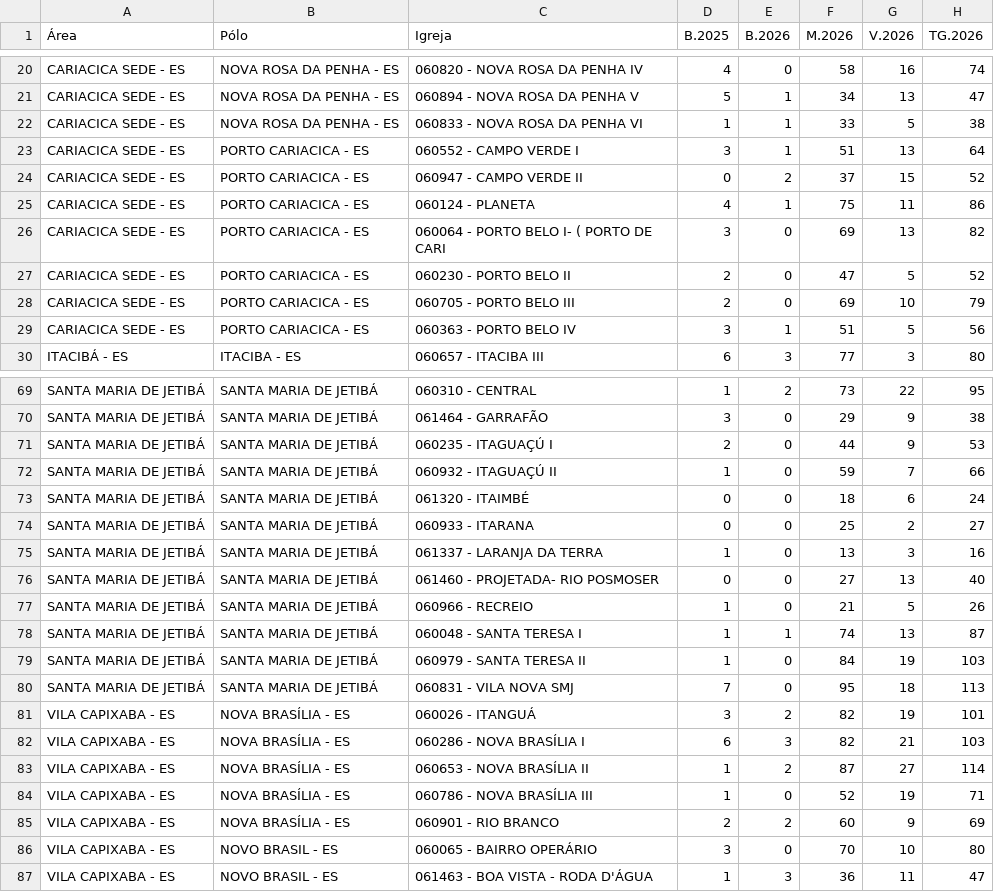
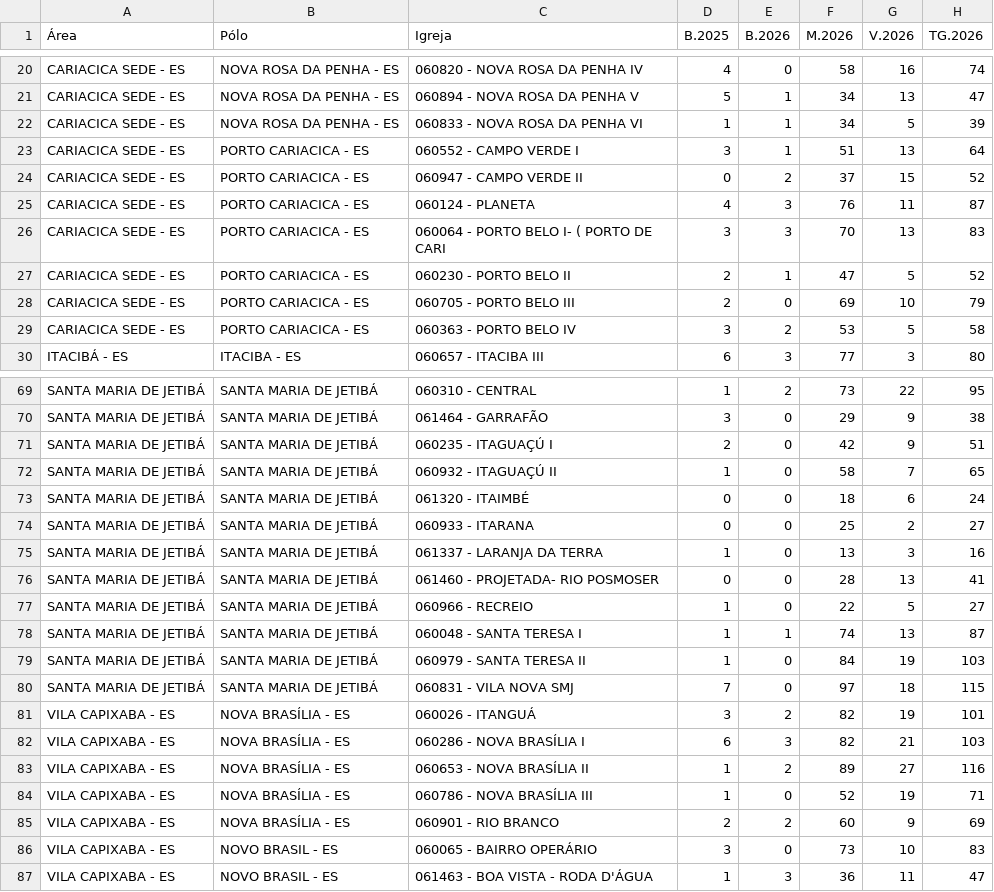
Before and after one commit to carlosmagnokill-svg/RegVilaCapixaba, a CSV file: BATISMO.csv, drawn as a sheet; only a part is shown, gaps mark what is left out; the diff covers the shown part only.

```diff
--- a/BATISMO.csv
+++ b/BATISMO.csv
@@ -21,10 +21,10 @@ CARIACICA SEDE - ES,NOVA ROSA DA PENHA - ES,060820 - NOVA ROSA DA PENHA IV,4,0,5
 CARIACICA SEDE - ES,NOVA ROSA DA PENHA - ES,060894 - NOVA ROSA DA PENHA V,5,1,34,13,47
-CARIACICA SEDE - ES,NOVA ROSA DA PENHA - ES,060833 - NOVA ROSA DA PENHA VI,1,1,33,5,38
+CARIACICA SEDE - ES,NOVA ROSA DA PENHA - ES,060833 - NOVA ROSA DA PENHA VI,1,1,34,5,39
 CARIACICA SEDE - ES,PORTO CARIACICA - ES,060552 - CAMPO VERDE I,3,1,51,13,64
 CARIACICA SEDE - ES,PORTO CARIACICA - ES,060947 - CAMPO VERDE II,0,2,37,15,52
-CARIACICA SEDE - ES,PORTO CARIACICA - ES,060124 - PLANETA,4,1,75,11,86
-CARIACICA SEDE - ES,PORTO CARIACICA - ES,060064 - PORTO BELO I- ( PORTO DE CARI,3,0,69,13,82
-CARIACICA SEDE - ES,PORTO CARIACICA - ES,060230 - PORTO BELO II,2,0,47,5,52
+CARIACICA SEDE - ES,PORTO CARIACICA - ES,060124 - PLANETA,4,3,76,11,87
+CARIACICA SEDE - ES,PORTO CARIACICA - ES,060064 - PORTO BELO I- ( PORTO DE CARI,3,3,70,13,83
+CARIACICA SEDE - ES,PORTO CARIACICA - ES,060230 - PORTO BELO II,2,1,47,5,52
 CARIACICA SEDE - ES,PORTO CARIACICA - ES,060705 - PORTO BELO III,2,0,69,10,79
-CARIACICA SEDE - ES,PORTO CARIACICA - ES,060363 - PORTO BELO IV,3,1,51,5,56
+CARIACICA SEDE - ES,PORTO CARIACICA - ES,060363 - PORTO BELO IV,3,2,53,5,58
 ITACIBÁ - ES,ITACIBA  - ES,060657 - ITACIBA III,6,3,77,3,80
@@ -70,4 +70,4 @@ SANTA MARIA DE JETIBÁ,SANTA MARIA DE JETIBÁ,060310 - CENTRAL,1,2,73,22,95
 SANTA MARIA DE JETIBÁ,SANTA MARIA DE JETIBÁ,061464 - GARRAFÃO,3,0,29,9,38
-SANTA MARIA DE JETIBÁ,SANTA MARIA DE JETIBÁ,060235 - ITAGUAÇÚ I,2,0,44,9,53
-SANTA MARIA DE JETIBÁ,SANTA MARIA DE JETIBÁ,060932 - ITAGUAÇÚ II,1,0,59,7,66
+SANTA MARIA DE JETIBÁ,SANTA MARIA DE JETIBÁ,060235 - ITAGUAÇÚ I,2,0,42,9,51
+SANTA MARIA DE JETIBÁ,SANTA MARIA DE JETIBÁ,060932 - ITAGUAÇÚ II,1,0,58,7,65
 SANTA MARIA DE JETIBÁ,SANTA MARIA DE JETIBÁ,061320 - ITAIMBÉ,0,0,18,6,24
@@ -75,13 +75,13 @@ SANTA MARIA DE JETIBÁ,SANTA MARIA DE JETIBÁ,060933 - ITARANA,0,0,25,2,27
 SANTA MARIA DE JETIBÁ,SANTA MARIA DE JETIBÁ,061337 - LARANJA DA TERRA,1,0,13,3,16
-SANTA MARIA DE JETIBÁ,SANTA MARIA DE JETIBÁ,061460 - PROJETADA- RIO POSMOSER,0,0,27,13,40
-SANTA MARIA DE JETIBÁ,SANTA MARIA DE JETIBÁ,060966 - RECREIO,1,0,21,5,26
+SANTA MARIA DE JETIBÁ,SANTA MARIA DE JETIBÁ,061460 - PROJETADA- RIO POSMOSER,0,0,28,13,41
+SANTA MARIA DE JETIBÁ,SANTA MARIA DE JETIBÁ,060966 - RECREIO,1,0,22,5,27
 SANTA MARIA DE JETIBÁ,SANTA MARIA DE JETIBÁ,060048 - SANTA TERESA I,1,1,74,13,87
 SANTA MARIA DE JETIBÁ,SANTA MARIA DE JETIBÁ,060979 - SANTA TERESA II,1,0,84,19,103
-SANTA MARIA DE JETIBÁ,SANTA MARIA DE JETIBÁ,060831 - VILA NOVA SMJ,7,0,95,18,113
+SANTA MARIA DE JETIBÁ,SANTA MARIA DE JETIBÁ,060831 - VILA NOVA SMJ,7,0,97,18,115
 VILA CAPIXABA - ES,NOVA BRASÍLIA  - ES,060026 - ITANGUÁ,3,2,82,19,101
 VILA CAPIXABA - ES,NOVA BRASÍLIA  - ES,060286 - NOVA BRASÍLIA I,6,3,82,21,103
-VILA CAPIXABA - ES,NOVA BRASÍLIA  - ES,060653 - NOVA BRASÍLIA II,1,2,87,27,114
+VILA CAPIXABA - ES,NOVA BRASÍLIA  - ES,060653 - NOVA BRASÍLIA II,1,2,89,27,116
 VILA CAPIXABA - ES,NOVA BRASÍLIA  - ES,060786 - NOVA BRASÍLIA III,1,0,52,19,71
 VILA CAPIXABA - ES,NOVA BRASÍLIA  - ES,060901 - RIO BRANCO,2,2,60,9,69
-VILA CAPIXABA - ES,NOVO BRASIL - ES,060065 - BAIRRO OPERÁRIO,3,0,70,10,80
+VILA CAPIXABA - ES,NOVO BRASIL - ES,060065 - BAIRRO OPERÁRIO,3,0,73,10,83
 VILA CAPIXABA - ES,NOVO BRASIL - ES,061463 - BOA VISTA - RODA D'ÁGUA,1,3,36,11,47
```
Also changed, not shown: 19 edited cells elsewhere in this file, 1 other file.
